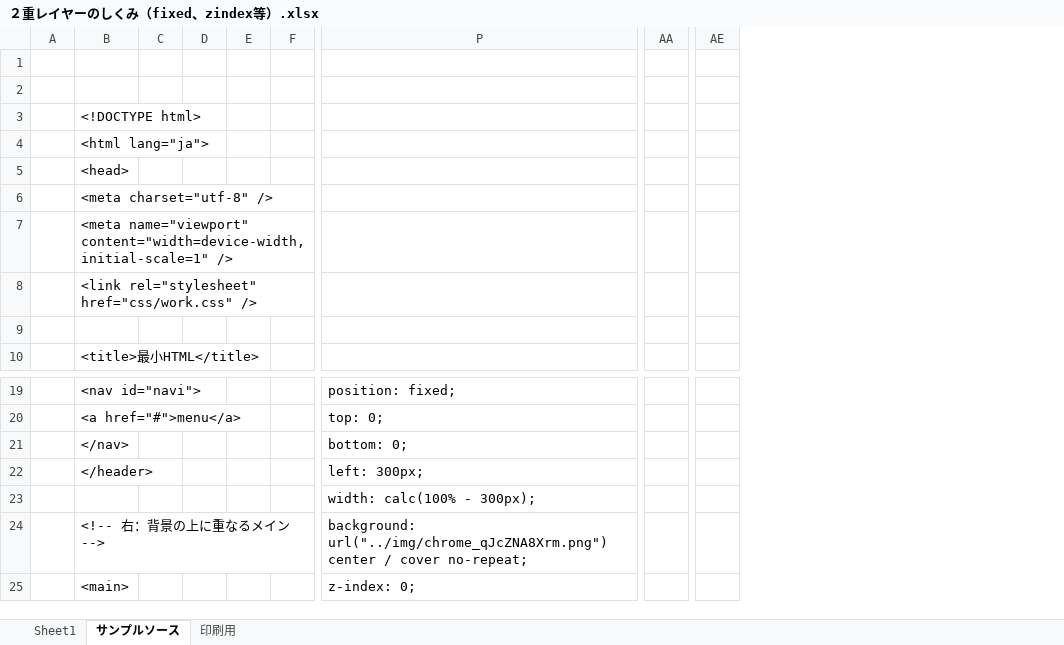
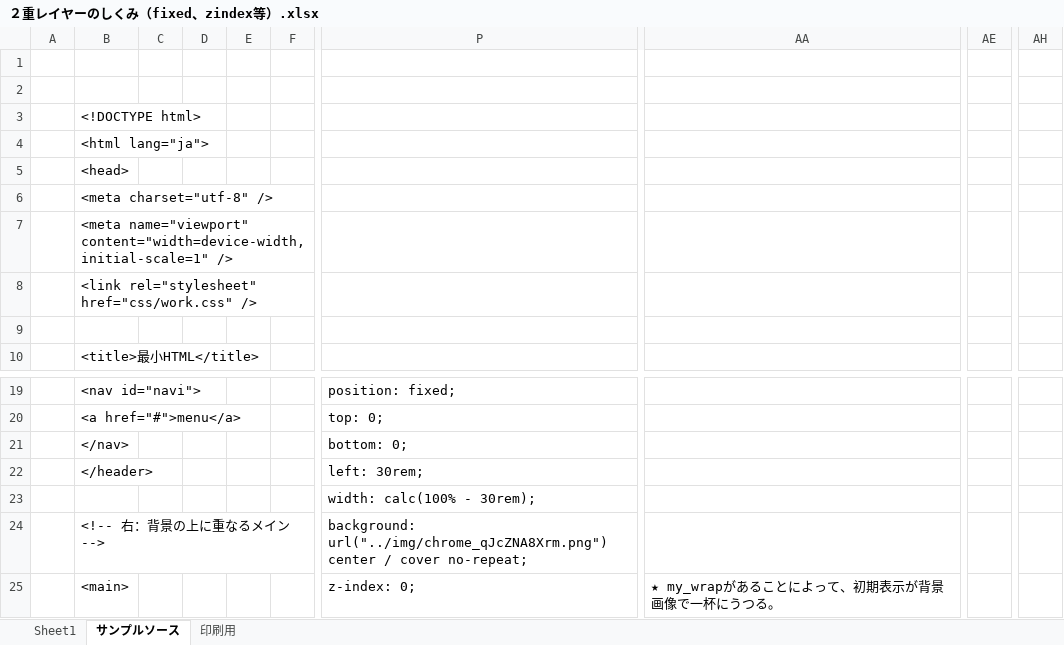
Before and after one commit to yoshida55/50_knowledge, an Excel workbook: その他/２重レイヤーのしくみ（fixed、zindex等）.xlsx, sheet サンプルソース, drawn as a sheet; only a part is shown, gaps mark what is left out; values as stored, in another font and other column widths than the file's, no cell formats; charts and pictures not drawn; removed rows and columns are numbered as before the commit, all else as after; the diff covers the shown part only; the diff names each change by its address in the sheet, - before the commit and + after, or states it on an @@ line.

```diff
--- a/その他/２重レイヤーのしくみ（fixed、zindex等）.xlsx (sheet サンプルソース)
+++ b/その他/２重レイヤーのしくみ（fixed、zindex等）.xlsx (sheet サンプルソース)
-column D, empty
-column E, empty
+column D, empty
+column E, empty
-column AA, empty
+column AA, row 25: ★ my_wrapがあることによって、初期表示が背景画像で一杯にうつる。
-column AE, empty
+column AE, empty
+column AH, empty
-P22: left: 300px;
+P22: left: 30rem;
-P23: width: calc(100% - 300px);
+P23: width: calc(100% - 30rem);
```
Also changed, not shown: 26 added rows, 1 removed row and 32 edited cells elsewhere in this sheet, cell formats, charts or pictures, 4 other files.
